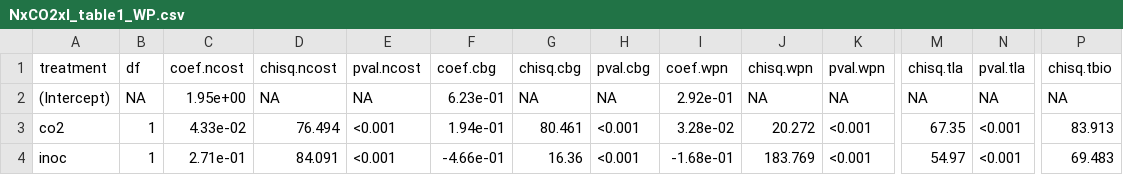
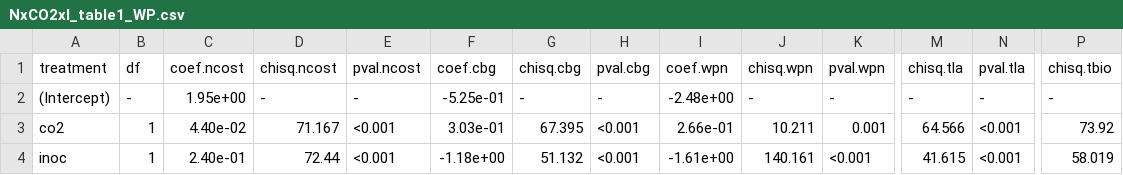
Before and after one commit to eaperkowski/2022_NxCO2xI, a CSV file: working_drafts/tables/NxCO2xI_table1_WP.csv, drawn as a sheet; only a part is shown, gaps mark what is left out; the diff covers the shown part only; the diff names each change by its address in the sheet, - before the commit and + after, or states it on an @@ line.

```diff
--- a/working_drafts/tables/NxCO2xI_table1_WP.csv
+++ b/working_drafts/tables/NxCO2xI_table1_WP.csv
-B2 (df): NA
+B2 (df): -
-D2 (chisq.ncost): NA
+D2 (chisq.ncost): -
-E2 (pval.ncost): NA
+E2 (pval.ncost): -
-F2 (coef.cbg): 6.23e-01
+F2 (coef.cbg): -5.25e-01
-G2 (chisq.cbg): NA
+G2 (chisq.cbg): -
-H2 (pval.cbg): NA
+H2 (pval.cbg): -
-I2 (coef.wpn): 2.92e-01
+I2 (coef.wpn): -2.48e+00
-J2 (chisq.wpn): NA
+J2 (chisq.wpn): -
-K2 (pval.wpn): NA
+K2 (pval.wpn): -
-M2 (chisq.tla): NA
+M2 (chisq.tla): -
-N2 (pval.tla): NA
+N2 (pval.tla): -
-P2 (chisq.tbio): NA
+P2 (chisq.tbio): -
-C3 (coef.ncost): 4.33e-02
+C3 (coef.ncost): 4.40e-02
-D3 (chisq.ncost): 76.494
+D3 (chisq.ncost): 71.167
-F3 (coef.cbg): 1.94e-01
+F3 (coef.cbg): 3.03e-01
-G3 (chisq.cbg): 80.461
+G3 (chisq.cbg): 67.395
-I3 (coef.wpn): 3.28e-02
+I3 (coef.wpn): 2.66e-01
-J3 (chisq.wpn): 20.272
+J3 (chisq.wpn): 10.211
-K3 (pval.wpn): <0.001
+K3 (pval.wpn): 0.001
-M3 (chisq.tla): 67.35
+M3 (chisq.tla): 64.566
-P3 (chisq.tbio): 83.913
+P3 (chisq.tbio): 73.92
-C4 (coef.ncost): 2.71e-01
+C4 (coef.ncost): 2.40e-01
-D4 (chisq.ncost): 84.091
+D4 (chisq.ncost): 72.44
-F4 (coef.cbg): -4.66e-01
+F4 (coef.cbg): -1.18e+00
-G4 (chisq.cbg): 16.36
+G4 (chisq.cbg): 51.132
-I4 (coef.wpn): -1.68e-01
+I4 (coef.wpn): -1.61e+00
-J4 (chisq.wpn): 183.769
+J4 (chisq.wpn): 140.161
-M4 (chisq.tla): 54.97
+M4 (chisq.tla): 41.615
-P4 (chisq.tbio): 69.483
+P4 (chisq.tbio): 58.019
```
Also changed, not shown: 62 edited cells elsewhere in this file, 22 other files.
